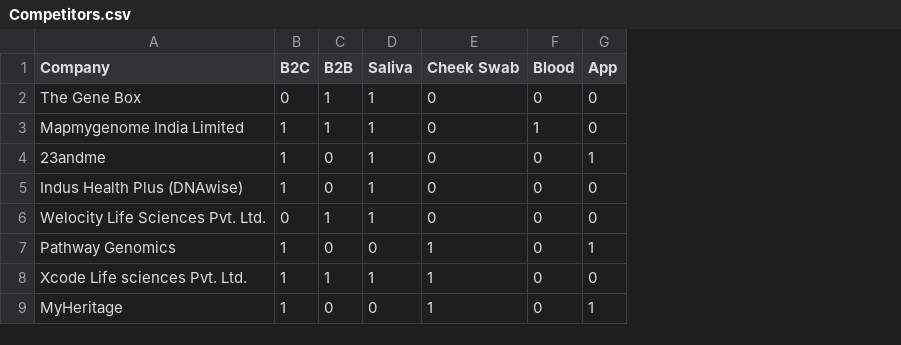
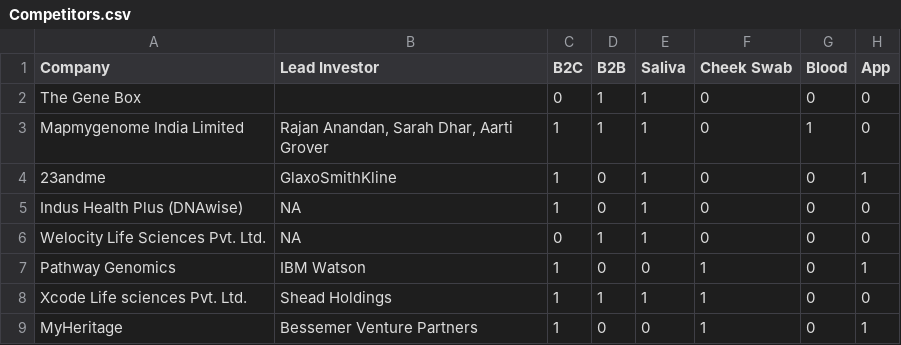
Before and after one commit to bhaveshpancholi/Competitor-Anlysis, a CSV file: Competitors.csv, drawn as a sheet; only a part is shown; the diff names each change by its address in the sheet, - before the commit and + after, or states it on an @@ line.

```diff
--- a/Competitors.csv
+++ b/Competitors.csv
+column B (Lead Investor), rows 3-9: Rajan Anandan, Sarah Dhar, Aarti Grover | GlaxoSmithKline | NA | NA | IBM Watson | Shead Holdings | Bessemer Venture Partners
```
Also changed, not shown: 1 other file.
